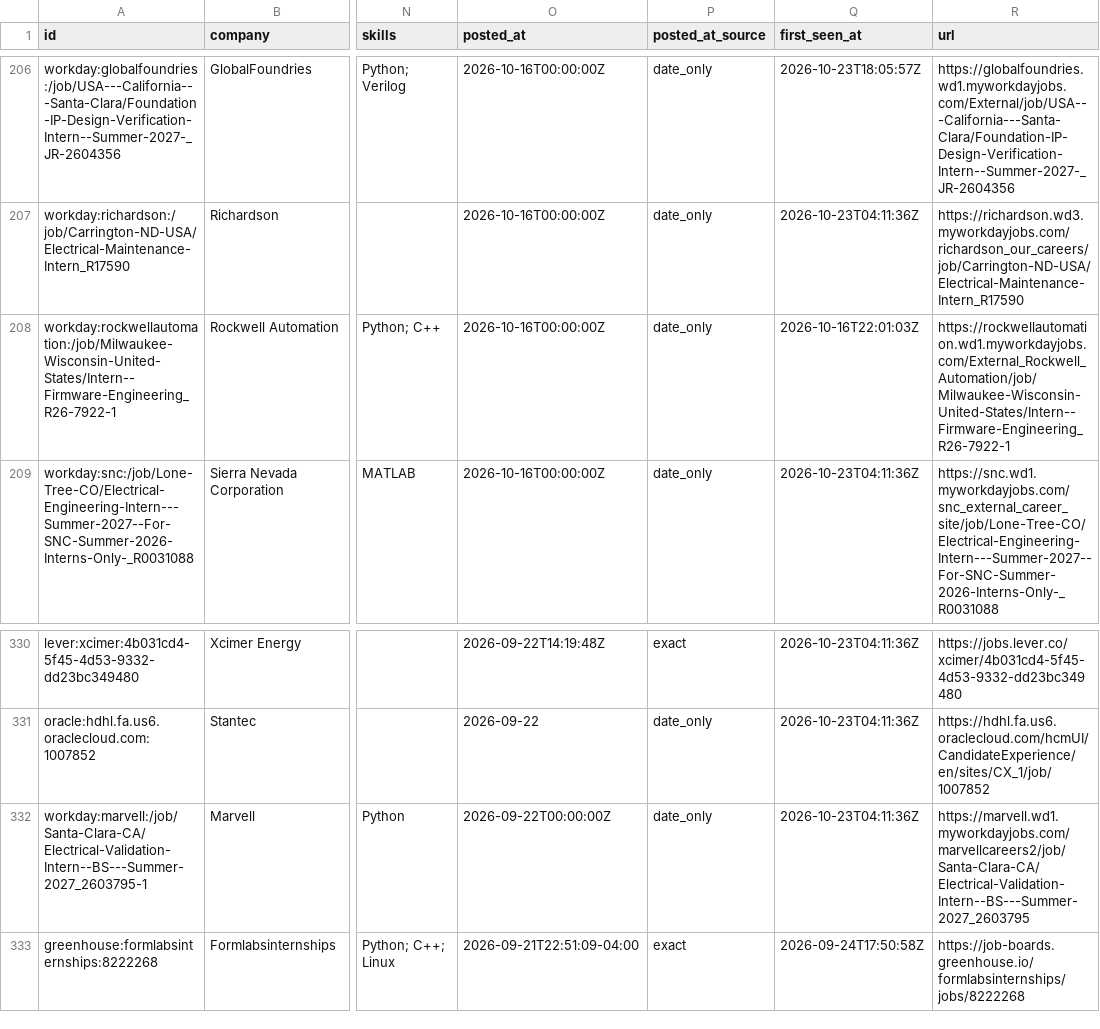
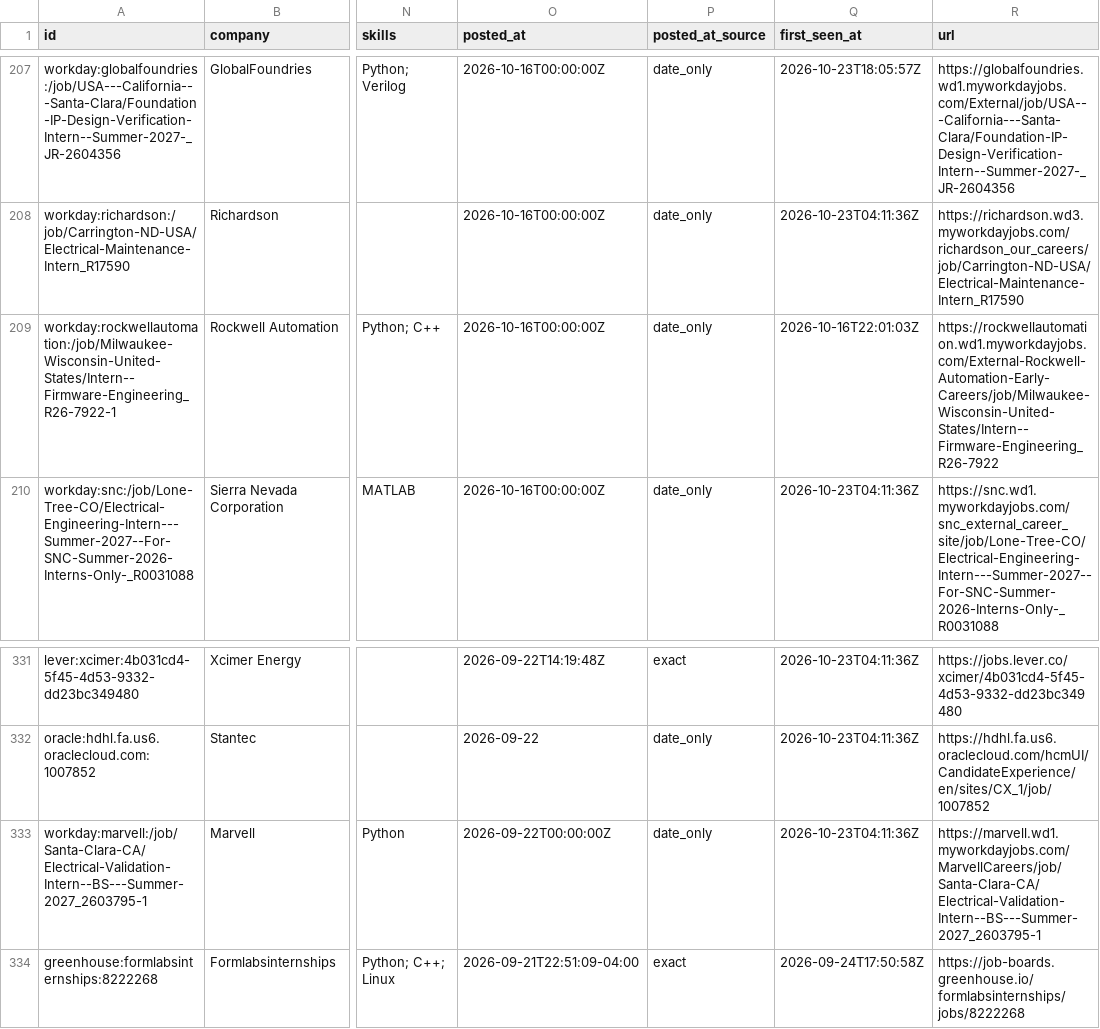
Before and after one commit to austinwright-eng/Automated-List-of-Electrical-Engineering-Internships, a CSV file: data/internships.csv, drawn as a sheet; only a part is shown, gaps mark what is left out; addresses are those after the commit; the diff covers the shown part only; the diff names each change by its address in the sheet, - before the commit and + after, or states it on an @@ line.

```diff
--- a/data/internships.csv
+++ b/data/internships.csv
-R209 (url): https://rockwellautomation.wd1.myworkdayjobs.com/External_Rockwell_Automation/job/Milwaukee-Wisconsin-United-States/Intern--Firmware-Engineering_R26-7922-1
+R209 (url): https://rockwellautomation.wd1.myworkdayjobs.com/External-Rockwell-Automation-Early-Careers/job/Milwaukee-Wisconsin-United-States/Intern--Firmware-Engineering_R26-7922
-R333 (url): https://marvell.wd1.myworkdayjobs.com/marvellcareers2/job/Santa-Clara-CA/Electrical-Validation-Intern--BS---Summer-2027_2603795
+R333 (url): https://marvell.wd1.myworkdayjobs.com/MarvellCareers/job/Santa-Clara-CA/Electrical-Validation-Intern--BS---Summer-2027_2603795-1
```
Also changed, not shown: 1 added row and 5 edited cells elsewhere in this file, docs/internships.csv, 14 other files.
